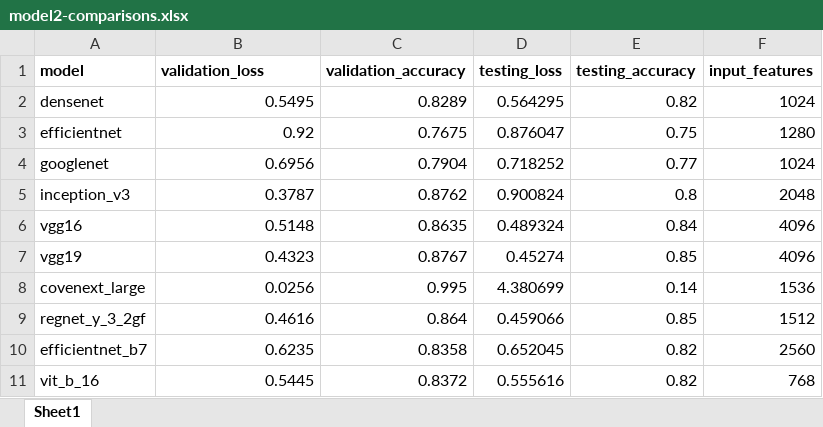
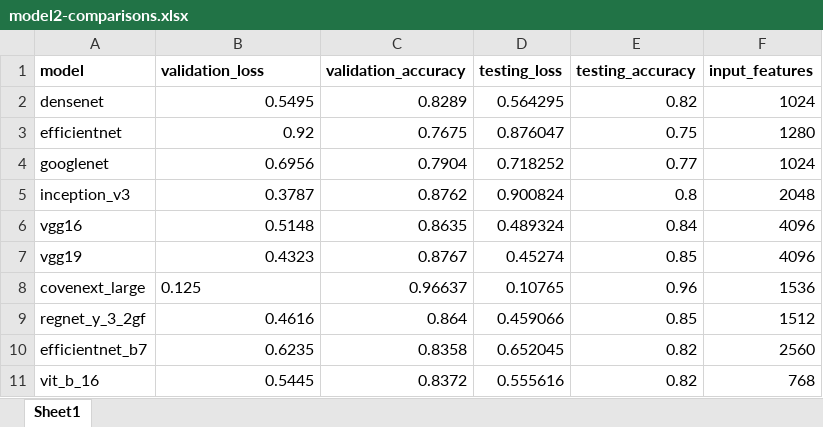
Before and after one commit to avickars/Dog-Application, an Excel workbook: model2-breed_classification/model2-comparisons.xlsx, sheet Sheet1, drawn as a sheet; values as stored, in another font and other column widths than the file's, no borders; charts and pictures not drawn; the diff names each change by its address in the sheet, - before the commit and + after, or states it on an @@ line.

Commit message:
update model2 comparison data and visualizations

```diff
--- a/model2-breed_classification/model2-comparisons.xlsx (sheet Sheet1)
+++ b/model2-breed_classification/model2-comparisons.xlsx (sheet Sheet1)
-B8 (validation_loss): 0.0256
+B8 (validation_loss): 0.125
-B8 alignment: right
+B8 alignment: left
-C8 (validation_accuracy): 0.995
+C8 (validation_accuracy): 0.96637
-D8 (testing_loss): 4.380699
+D8 (testing_loss): 0.10765
-E8 (testing_accuracy): 0.14
+E8 (testing_accuracy): 0.96
```
Also changed, not shown: 4 other files.
